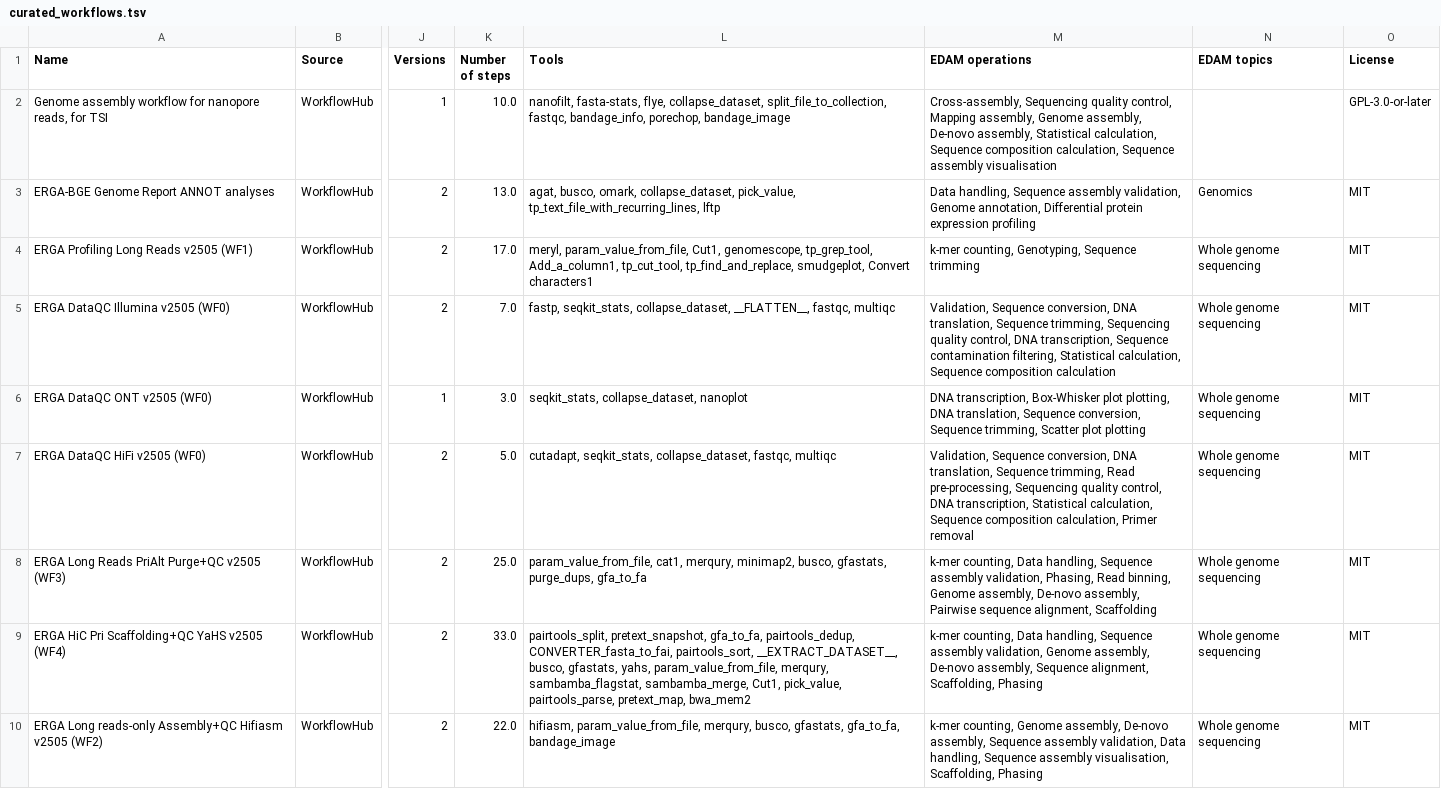
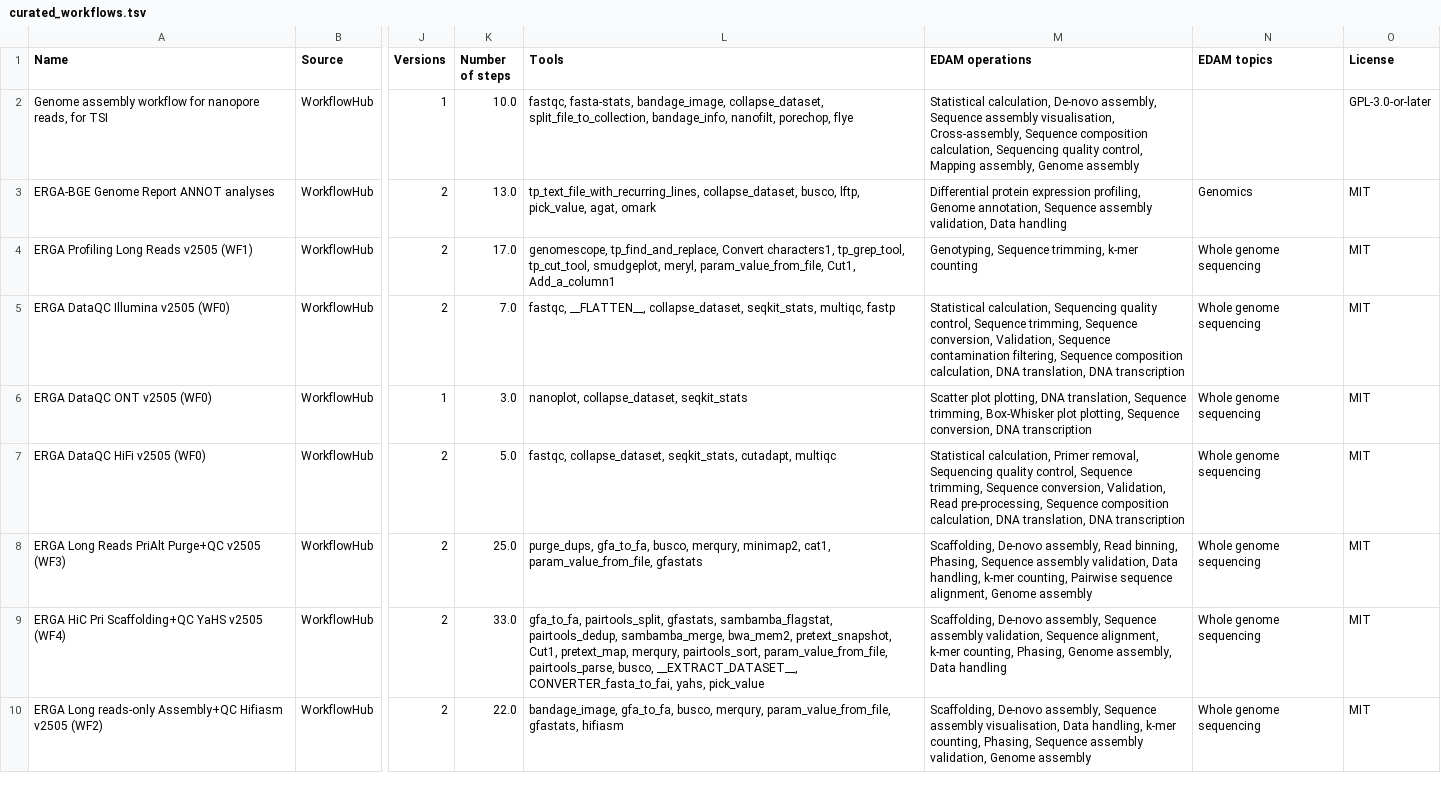
Before and after one commit to galaxyproject/galaxy_codex, a TSV file: communities/biodiversity/resources/curated_workflows.tsv, drawn as a sheet; only a part is shown, gaps mark what is left out; the diff covers the shown part only; the diff names each change by its address in the sheet, - before the commit and + after, or states it on an @@ line.

```diff
--- a/communities/biodiversity/resources/curated_workflows.tsv
+++ b/communities/biodiversity/resources/curated_workflows.tsv
-L2 (Tools): nanofilt, fasta-stats, flye, collapse_dataset, split_file_to_collection, fastqc, bandage_info, porechop, bandage_image
+L2 (Tools): fastqc, fasta-stats, bandage_image, collapse_dataset, split_file_to_collection, bandage_info, nanofilt, porechop, flye
-M2 (EDAM operations): Cross-assembly, Sequencing quality control, Mapping assembly, Genome assembly, De-novo assembly, Statistical calculation, Sequence composition calculation, Sequence assembly visualisation
+M2 (EDAM operations): Statistical calculation, De-novo assembly, Sequence assembly visualisation, Cross-assembly, Sequence composition calculation, Sequencing quality control, Mapping assembly, Genome assembly
-L3 (Tools): agat, busco, omark, collapse_dataset, pick_value, tp_text_file_with_recurring_lines, lftp
+L3 (Tools): tp_text_file_with_recurring_lines, collapse_dataset, busco, lftp, pick_value, agat, omark
-M3 (EDAM operations): Data handling, Sequence assembly validation, Genome annotation, Differential protein expression profiling
+M3 (EDAM operations): Differential protein expression profiling, Genome annotation, Sequence assembly validation, Data handling
-L4 (Tools): meryl, param_value_from_file, Cut1, genomescope, tp_grep_tool, Add_a_column1, tp_cut_tool, tp_find_and_replace, smudgeplot, Convert characters1
+L4 (Tools): genomescope, tp_find_and_replace, Convert characters1, tp_grep_tool, tp_cut_tool, smudgeplot, meryl, param_value_from_file, Cut1, Add_a_column1
-M4 (EDAM operations): k-mer counting, Genotyping, Sequence trimming
+M4 (EDAM operations): Genotyping, Sequence trimming, k-mer counting
-L5 (Tools): fastp, seqkit_stats, collapse_dataset, __FLATTEN__, fastqc, multiqc
+L5 (Tools): fastqc, __FLATTEN__, collapse_dataset, seqkit_stats, multiqc, fastp
-M5 (EDAM operations): Validation, Sequence conversion, DNA translation, Sequence trimming, Sequencing quality control, DNA transcription, Sequence contamination filtering, Statistical calculation, Sequence composition calculation
+M5 (EDAM operations): Statistical calculation, Sequencing quality control, Sequence trimming, Sequence conversion, Validation, Sequence contamination filtering, Sequence composition calculation, DNA translation, DNA transcription
-L6 (Tools): seqkit_stats, collapse_dataset, nanoplot
+L6 (Tools): nanoplot, collapse_dataset, seqkit_stats
-M6 (EDAM operations): DNA transcription, Box-Whisker plot plotting, DNA translation, Sequence conversion, Sequence trimming, Scatter plot plotting
+M6 (EDAM operations): Scatter plot plotting, DNA translation, Sequence trimming, Box-Whisker plot plotting, Sequence conversion, DNA transcription
-L7 (Tools): cutadapt, seqkit_stats, collapse_dataset, fastqc, multiqc
+L7 (Tools): fastqc, collapse_dataset, seqkit_stats, cutadapt, multiqc
-M7 (EDAM operations): Validation, Sequence conversion, DNA translation, Sequence trimming, Read pre-processing, Sequencing quality control, DNA transcription, Statistical calculation, Sequence composition calculation, Primer removal
+M7 (EDAM operations): Statistical calculation, Primer removal, Sequencing quality control, Sequence trimming, Sequence conversion, Validation, Read pre-processing, Sequence composition calculation, DNA translation, DNA transcription
-L8 (Tools): param_value_from_file, cat1, merqury, minimap2, busco, gfastats, purge_dups, gfa_to_fa
+L8 (Tools): purge_dups, gfa_to_fa, busco, merqury, minimap2, cat1, param_value_from_file, gfastats
-M8 (EDAM operations): k-mer counting, Data handling, Sequence assembly validation, Phasing, Read binning, Genome assembly, De-novo assembly, Pairwise sequence alignment, Scaffolding
+M8 (EDAM operations): Scaffolding, De-novo assembly, Read binning, Phasing, Sequence assembly validation, Data handling, k-mer counting, Pairwise sequence alignment, Genome assembly
-L9 (Tools): pairtools_split, pretext_snapshot, gfa_to_fa, pairtools_dedup, CONVERTER_fasta_to_fai, pairtools_sort, __EXTRACT_DATASET__, busco, gfastats, yahs, param_value_from_file, merqury, sambamba_flagstat, sambamba_merge, Cut1, pick_value, pairtools_parse, pretext_map, bwa_mem2
+L9 (Tools): gfa_to_fa, pairtools_split, gfastats, sambamba_flagstat, pairtools_dedup, sambamba_merge, bwa_mem2, pretext_snapshot, Cut1, pretext_map, merqury, pairtools_sort, param_value_from_file, pairtools_parse, busco, __EXTRACT_DATASET__, CONVERTER_fasta_to_fai, yahs, pick_value
-M9 (EDAM operations): k-mer counting, Data handling, Sequence assembly validation, Genome assembly, De-novo assembly, Sequence alignment, Scaffolding, Phasing
+M9 (EDAM operations): Scaffolding, De-novo assembly, Sequence assembly validation, Sequence alignment, k-mer counting, Phasing, Genome assembly, Data handling
-L10 (Tools): hifiasm, param_value_from_file, merqury, busco, gfastats, gfa_to_fa, bandage_image
+L10 (Tools): bandage_image, gfa_to_fa, busco, merqury, param_value_from_file, gfastats, hifiasm
-M10 (EDAM operations): k-mer counting, Genome assembly, De-novo assembly, Sequence assembly validation, Data handling, Sequence assembly visualisation, Scaffolding, Phasing
+M10 (EDAM operations): Scaffolding, De-novo assembly, Sequence assembly visualisation, Data handling, k-mer counting, Phasing, Sequence assembly validation, Genome assembly
```
Also changed, not shown: 30 edited cells elsewhere in this file, communities/biodiversity/resources/tag_filtered_workflows.tsv, communities/machine-learning/resources/tutorials.tsv, 30 other files.
